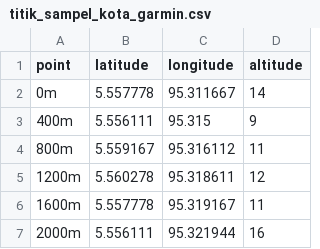
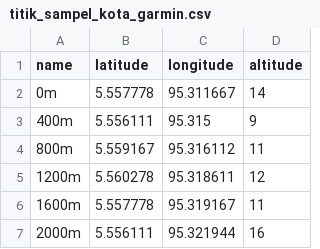
Before and after one commit to apiz19/data-uji-minigpsplus, a CSV file: kota/titik_sampel_kota_garmin.csv, drawn as a sheet.

Commit message:
+ olah data dengan gpsvisualizer.com: Jantho, Kota, & Seulawah

```diff
--- a/kota/titik_sampel_kota_garmin.csv
+++ b/kota/titik_sampel_kota_garmin.csv
@@ -1,2 +1,2 @@
-point, latitude, longitude, altitude
+name, latitude, longitude, altitude
 0m, 5.557778, 95.311667, 14
```
Also changed, not shown: kota/titik_sampel_kota_minigpsplus.csv, 17 other files.
